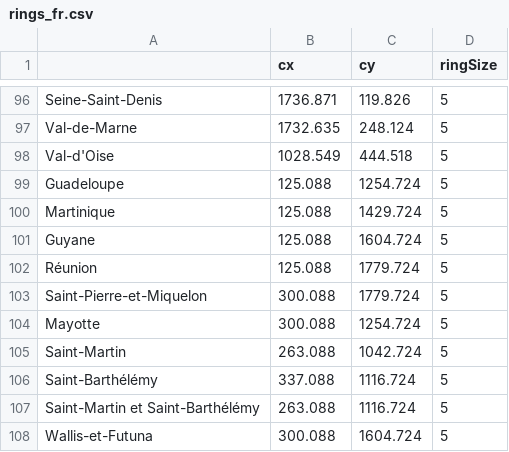
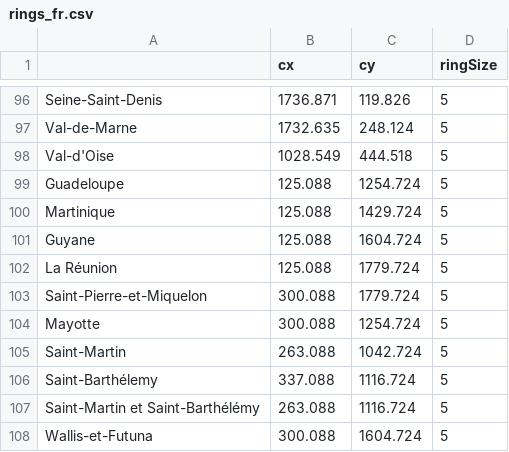
Before and after one commit to J-Rohault-dF/IPGM3-, a CSV file: data/rings_fr.csv, drawn as a sheet; only a part is shown, gaps mark what is left out.

```diff
--- a/data/rings_fr.csv
+++ b/data/rings_fr.csv
@@ -101,3 +101,3 @@ Martinique;125.088;1429.724;5
 Guyane;125.088;1604.724;5
-Réunion;125.088;1779.724;5
+La Réunion;125.088;1779.724;5
 Saint-Pierre-et-Miquelon;300.088;1779.724;5
@@ -105,3 +105,3 @@ Mayotte;300.088;1254.724;5
 Saint-Martin;263.088;1042.724;5
-Saint-Barthélémy;337.088;1116.724;5
+Saint-Barthélemy;337.088;1116.724;5
 Saint-Martin et Saint-Barthélémy;263.088;1116.724;5
```
Also changed, not shown: 6 other files.
